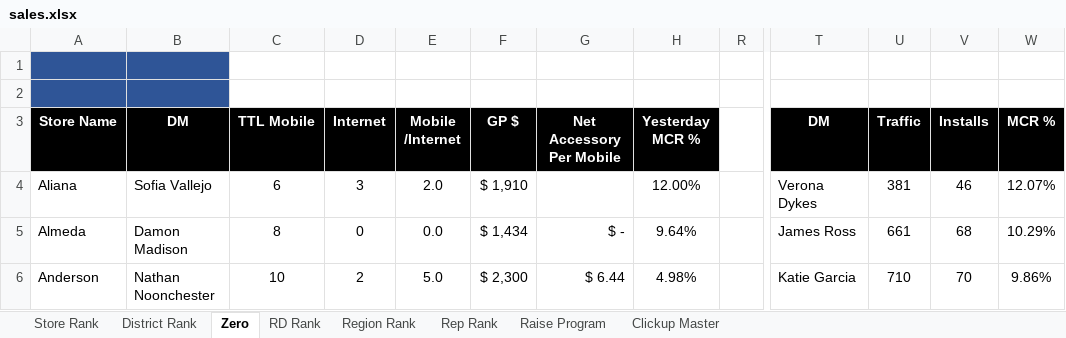
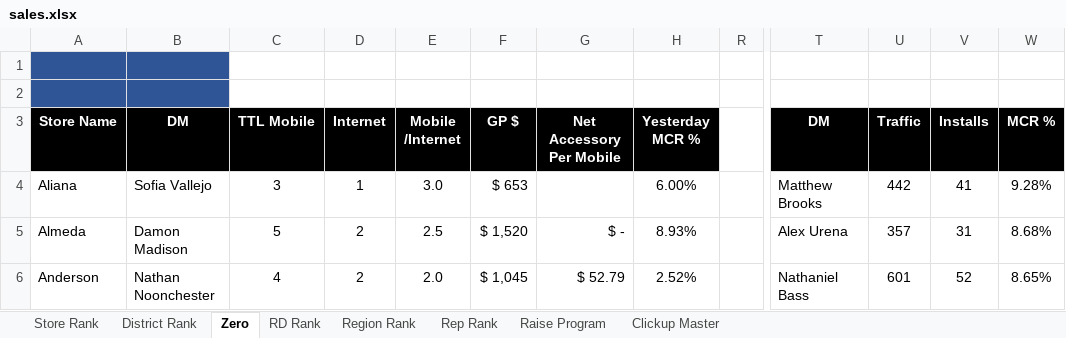
Before and after one commit to BlufoxMobile/Daily-Goals-Sheet, an Excel workbook: data/sales.xlsx, sheet Zero, drawn as a sheet; only a part is shown, gaps mark what is left out; values as stored, in another font and other column widths than the file's, no borders; charts and pictures and conditional formats not drawn; the diff covers the shown part only; the diff names each change by its address in the sheet, - before the commit and + after, or states it on an @@ line.

```diff
--- a/data/sales.xlsx (sheet Zero)
+++ b/data/sales.xlsx (sheet Zero)
-C4 (TTL Mobile): 6
+C4 (TTL Mobile): 3
-D4 (Internet): 3
+D4 (Internet): 1
-E4 (Mobile /Internet): 2.0
+E4 (Mobile /Internet): 3.0
-F4 (GP $): $ 1,910
+F4 (GP $): $ 653
-H4 (Yesterday MCR %): 12.00%
+H4 (Yesterday MCR %): 6.00%
-T4 (DM): Verona Dykes
+T4 (DM): Matthew Brooks
-U4 (Traffic): 381
+U4 (Traffic): 442
-V4 (Installs): 46
+V4 (Installs): 41
-W4 (MCR %): 12.07%
+W4 (MCR %): 9.28%
-C5 (TTL Mobile): 8
+C5 (TTL Mobile): 5
-D5 (Internet): 0
+D5 (Internet): 2
-E5 (Mobile /Internet): 0.0
+E5 (Mobile /Internet): 2.5
-F5 (GP $): $ 1,434
+F5 (GP $): $ 1,520
-H5 (Yesterday MCR %): 9.64%
+H5 (Yesterday MCR %): 8.93%
-T5 (DM): James Ross
+T5 (DM): Alex Urena
-U5 (Traffic): 661
+U5 (Traffic): 357
-V5 (Installs): 68
+V5 (Installs): 31
-W5 (MCR %): 10.29%
+W5 (MCR %): 8.68%
-C6 (TTL Mobile): 10
+C6 (TTL Mobile): 4
-E6 (Mobile /Internet): 5.0
+E6 (Mobile /Internet): 2.0
-F6 (GP $): $ 2,300
+F6 (GP $): $ 1,045
-G6 (Net Accessory Per Mobile): $ 6.44
+G6 (Net Accessory Per Mobile): $ 52.79
-H6 (Yesterday MCR %): 4.98%
+H6 (Yesterday MCR %): 2.52%
-T6 (DM): Katie Garcia
+T6 (DM): Nathaniel Bass
-U6 (Traffic): 710
+U6 (Traffic): 601
-V6 (Installs): 70
+V6 (Installs): 52
-W6 (MCR %): 9.86%
+W6 (MCR %): 8.65%
```
Also changed, not shown: 871 edited cells elsewhere in this sheet, sheet Rep Rank, sheet Store Rank, sheet District Rank, sheet Region Rank, sheet RD Rank, sheet Raise Program, 1 more sheet, hidden cells.
